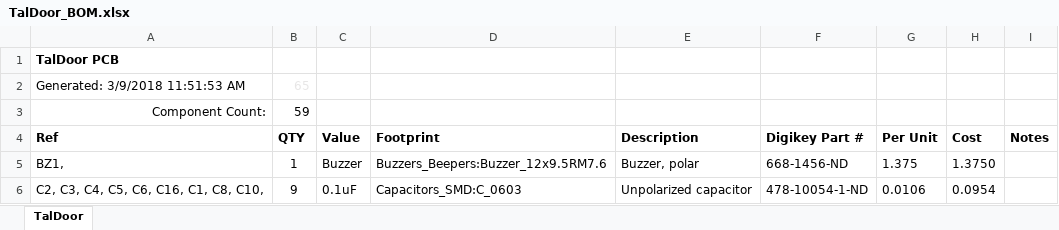
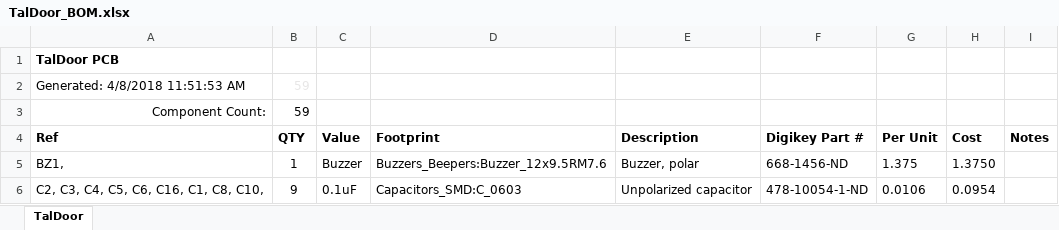
Before and after one commit to akaStanley/TalDoor, an Excel workbook: Hardware/TalDoor_BOM.xlsx, sheet TalDoor, drawn as a sheet; only a part is shown; values as stored, in another font and other column widths than the file's, no borders; conditional formats not drawn; removed rows and columns are numbered as before the commit, all else as after; the diff names each change by its address in the sheet, - before the commit and + after, or states it on an @@ line.

```diff
--- a/Hardware/TalDoor_BOM.xlsx (sheet TalDoor)
+++ b/Hardware/TalDoor_BOM.xlsx (sheet TalDoor)
-row 2: Generated: 3/9/2018 11:51:53 AM | 65
+row 2: Generated: 4/8/2018 11:51:53 AM | 59
```
Also changed, not shown: 5 other files.
